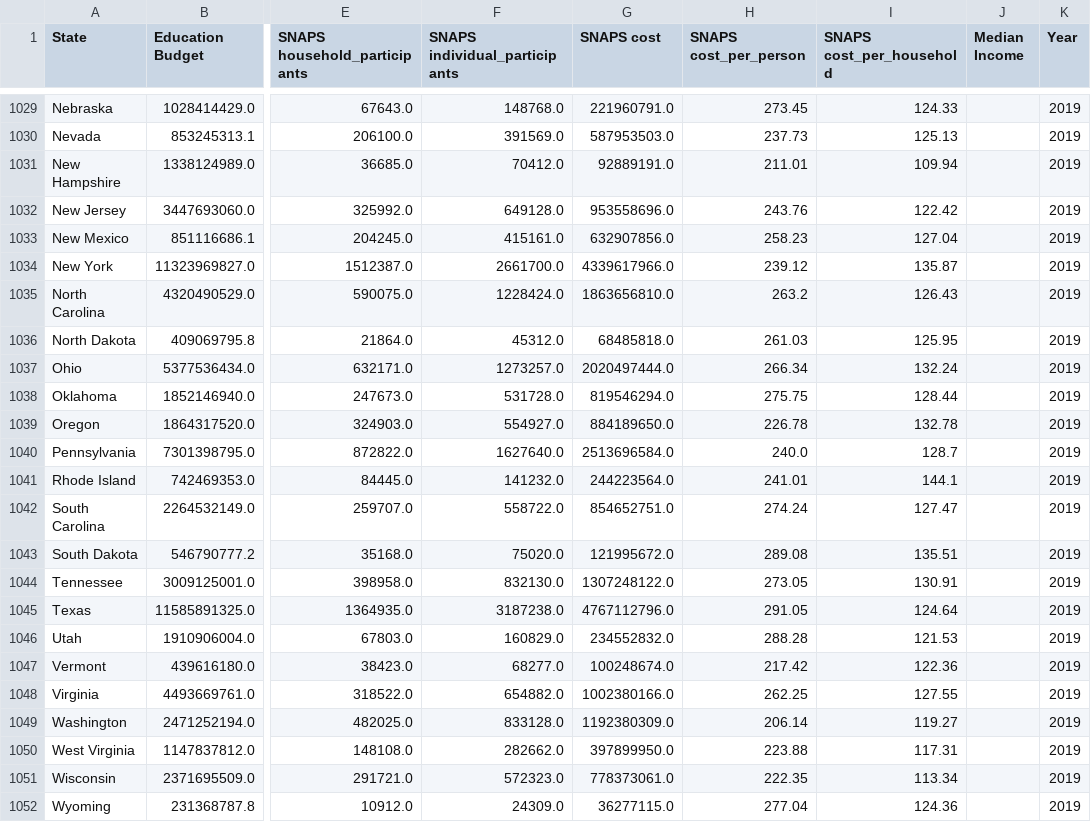
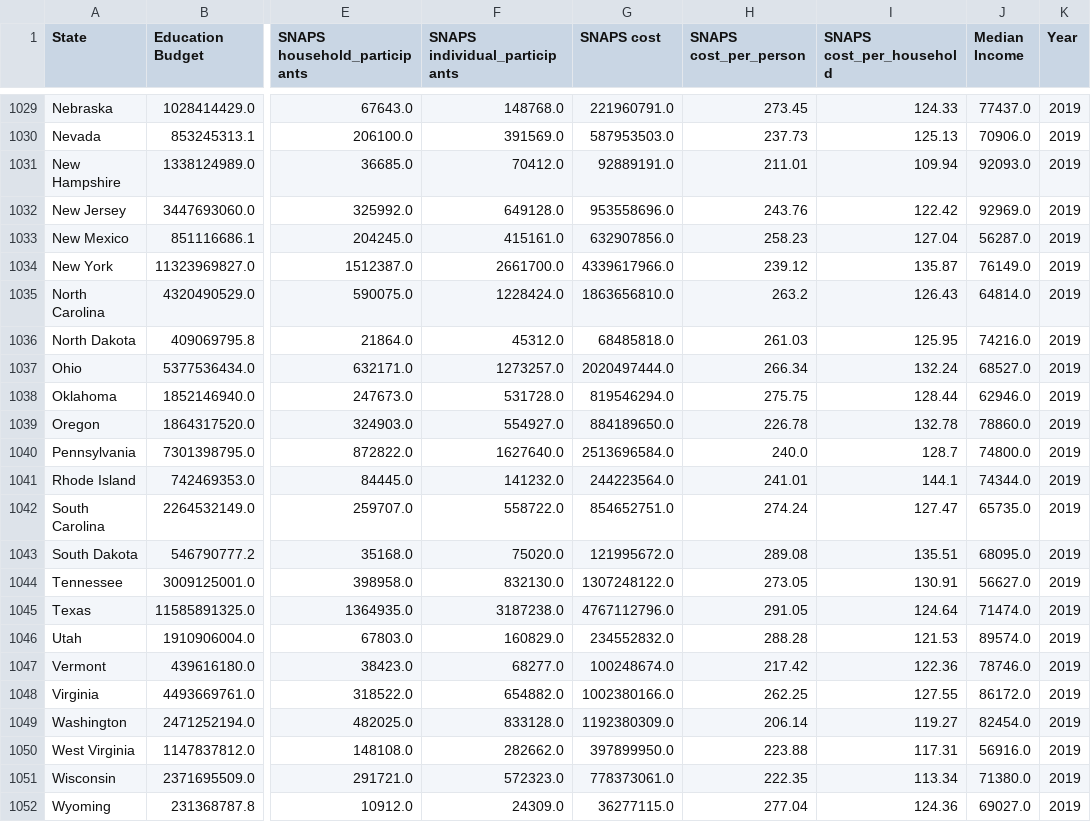
Before and after one commit to CS-PCockrill/Money-Mavericks, a CSV file: data/data.csv, drawn as a sheet; only a part is shown, gaps mark what is left out; the diff covers the shown part only; the diff names each change by its address in the sheet, - before the commit and + after, or states it on an @@ line.

```diff
--- a/data/data.csv
+++ b/data/data.csv
-J1029 (Median Income): (empty)
+J1029 (Median Income): 77437.0
-J1030 (Median Income): (empty)
+J1030 (Median Income): 70906.0
-J1031 (Median Income): (empty)
+J1031 (Median Income): 92093.0
-J1032 (Median Income): (empty)
+J1032 (Median Income): 92969.0
-J1033 (Median Income): (empty)
+J1033 (Median Income): 56287.0
-J1034 (Median Income): (empty)
+J1034 (Median Income): 76149.0
-J1035 (Median Income): (empty)
+J1035 (Median Income): 64814.0
-J1036 (Median Income): (empty)
+J1036 (Median Income): 74216.0
-J1037 (Median Income): (empty)
+J1037 (Median Income): 68527.0
-J1038 (Median Income): (empty)
+J1038 (Median Income): 62946.0
-J1039 (Median Income): (empty)
+J1039 (Median Income): 78860.0
-J1040 (Median Income): (empty)
+J1040 (Median Income): 74800.0
-J1041 (Median Income): (empty)
+J1041 (Median Income): 74344.0
-J1042 (Median Income): (empty)
+J1042 (Median Income): 65735.0
-J1043 (Median Income): (empty)
+J1043 (Median Income): 68095.0
-J1044 (Median Income): (empty)
+J1044 (Median Income): 56627.0
-J1045 (Median Income): (empty)
+J1045 (Median Income): 71474.0
-J1046 (Median Income): (empty)
+J1046 (Median Income): 89574.0
-J1047 (Median Income): (empty)
+J1047 (Median Income): 78746.0
-J1048 (Median Income): (empty)
+J1048 (Median Income): 86172.0
-J1049 (Median Income): (empty)
+J1049 (Median Income): 82454.0
-J1050 (Median Income): (empty)
+J1050 (Median Income): 56916.0
-J1051 (Median Income): (empty)
+J1051 (Median Income): 71380.0
-J1052 (Median Income): (empty)
+J1052 (Median Income): 69027.0
```
Also changed, not shown: 26 edited cells elsewhere in this file, 1 other file.
